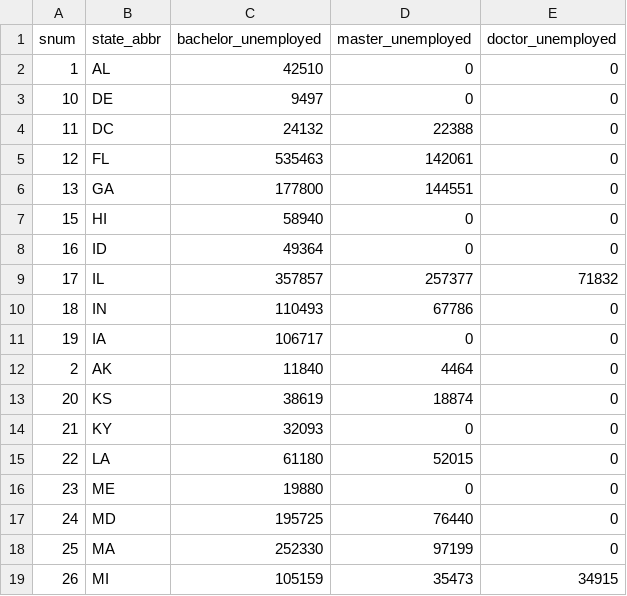
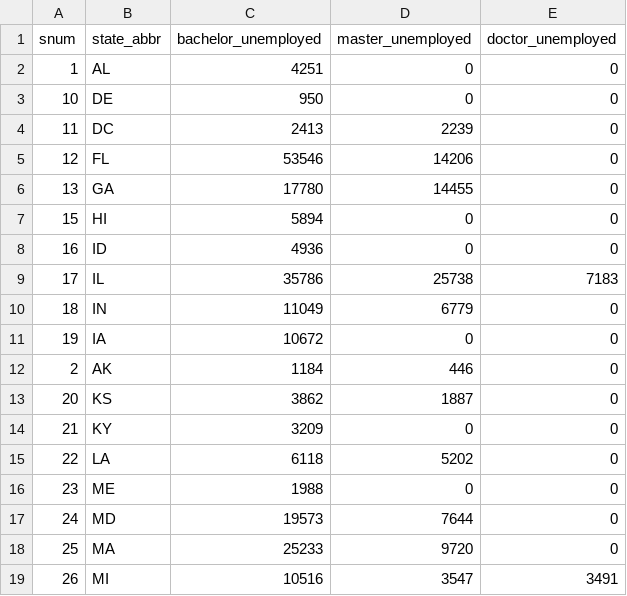
Before and after one commit to davidc104/CPS, a CSV file: static/data/education_unemployed.csv, drawn as a sheet; only a part is shown; the diff covers the shown part only.

```diff
--- a/static/data/education_unemployed.csv
+++ b/static/data/education_unemployed.csv
@@ -1,19 +1,19 @@
 snum,state_abbr,bachelor_unemployed,master_unemployed,doctor_unemployed
-1,AL,42510,0,0
-10,DE,9497,0,0
-11,DC,24132,22388,0
-12,FL,535463,142061,0
-13,GA,177800,144551,0
-15,HI,58940,0,0
-16,ID,49364,0,0
-17,IL,357857,257377,71832
-18,IN,110493,67786,0
-19,IA,106717,0,0
-2,AK,11840,4464,0
-20,KS,38619,18874,0
-21,KY,32093,0,0
-22,LA,61180,52015,0
-23,ME,19880,0,0
-24,MD,195725,76440,0
-25,MA,252330,97199,0
-26,MI,105159,35473,34915
+1,AL,4251,0,0
+10,DE,950,0,0
+11,DC,2413,2239,0
+12,FL,53546,14206,0
+13,GA,17780,14455,0
+15,HI,5894,0,0
+16,ID,4936,0,0
+17,IL,35786,25738,7183
+18,IN,11049,6779,0
+19,IA,10672,0,0
+2,AK,1184,446,0
+20,KS,3862,1887,0
+21,KY,3209,0,0
+22,LA,6118,5202,0
+23,ME,1988,0,0
+24,MD,19573,7644,0
+25,MA,25233,9720,0
+26,MI,10516,3547,3491
```
Also changed, not shown: 62 edited cells elsewhere in this file, static/data/age_employed.csv, static/data/age_unemployed.csv, 11 other files.
